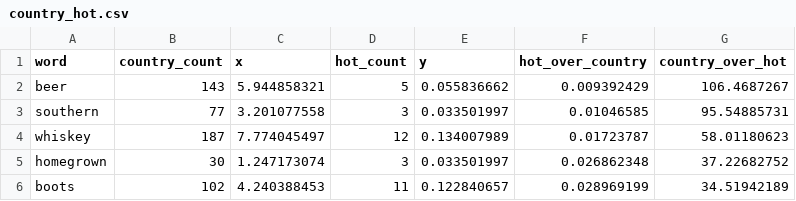
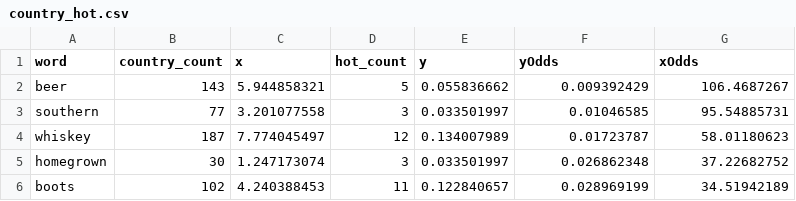
Before and after one commit to ian-hayashi-jones/countryMusicLyricsExplainer, a CSV file: data/country_hot.csv, drawn as a sheet; only a part is shown.

Commit message:
added triangle highlights to least/most country sections

```diff
--- a/data/country_hot.csv
+++ b/data/country_hot.csv
@@ -1,2 +1,2 @@
-word,country_count,x,hot_count,y,hot_over_country,country_over_hot
+word,country_count,x,hot_count,y,yOdds,xOdds
 beer,143,5.944858321,5,0.055836662,0.009392429,106.4687267
```
Also changed, not shown: 5 other files.
